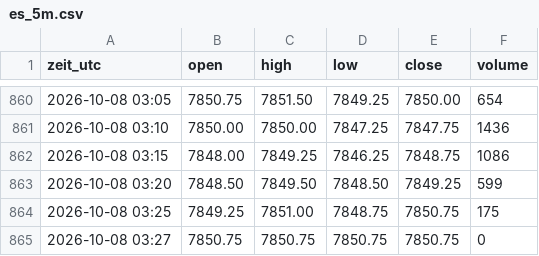
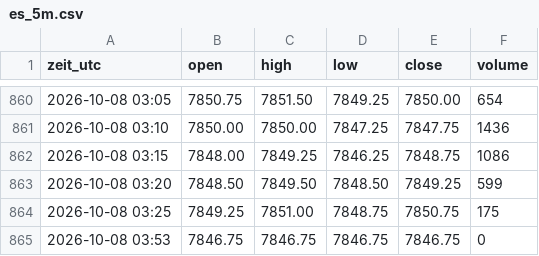
Before and after one commit to salobig575-coder/nq-daten, a CSV file: data/aktuell/es_5m.csv, drawn as a sheet; only a part is shown, gaps mark what is left out; removed rows and columns are numbered as before the commit, all else as after; the diff names each change by its address in the sheet, - before the commit and + after, or states it on an @@ line.

```diff
--- a/data/aktuell/es_5m.csv
+++ b/data/aktuell/es_5m.csv
-row 865: 2026-10-08 03:27 | 7850.75 | 7850.75 | 7850.75 | 7850.75 | 0
+row 865: 2026-10-08 03:53 | 7846.75 | 7846.75 | 7846.75 | 7846.75 | 0
```
Also changed, not shown: data/aktuell/btc_5m.csv, data/aktuell/nq_5m.csv, 22 other files.
